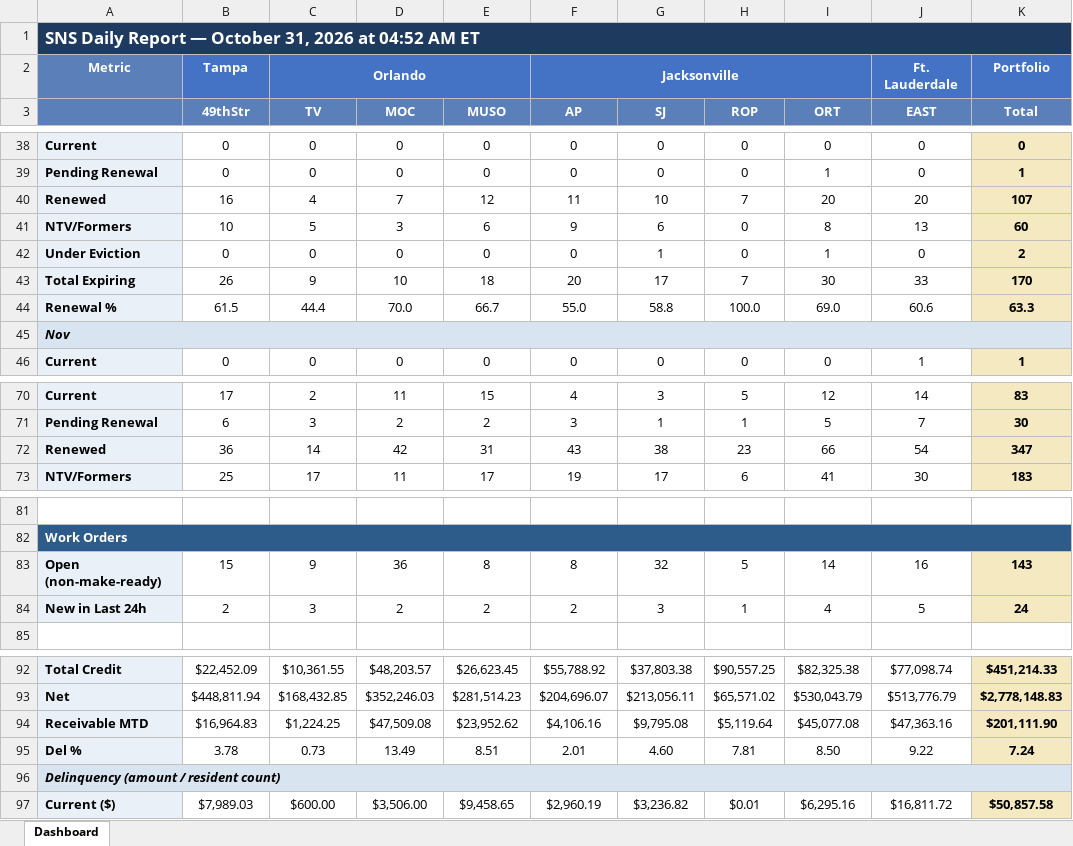
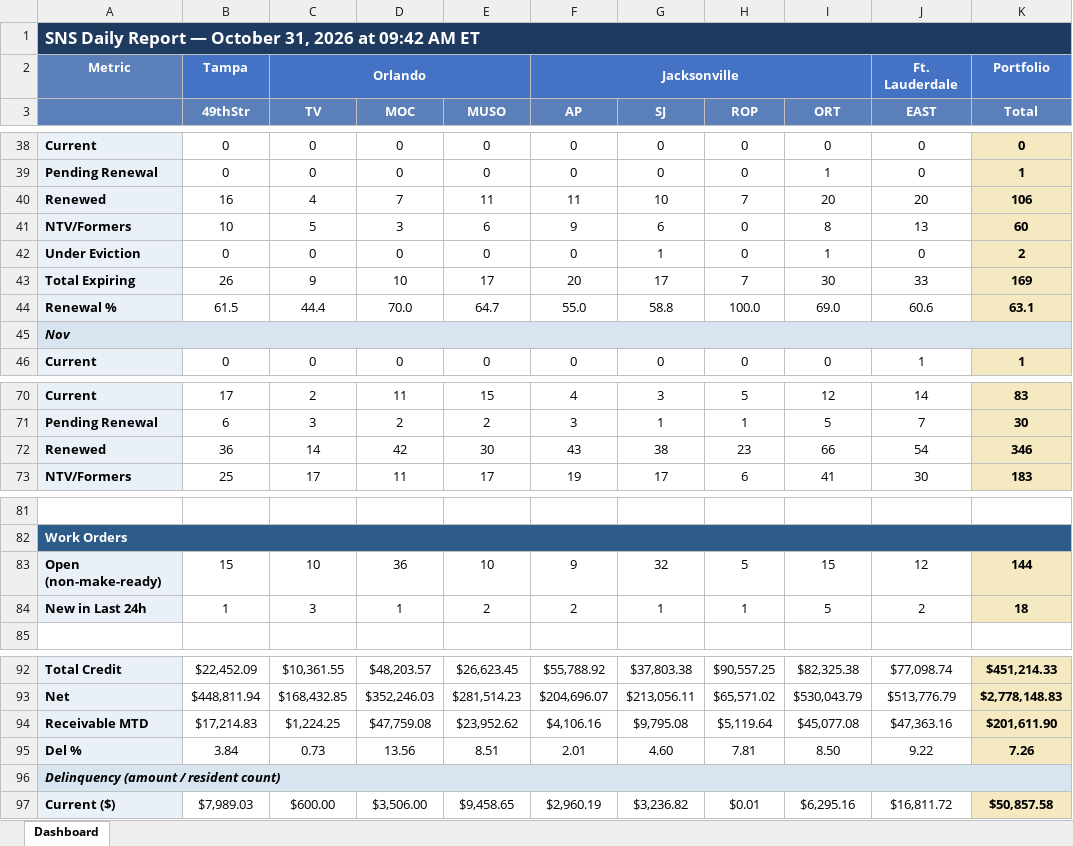
Before and after one commit to ymi-flowing/sns-daily-report, an Excel workbook: dashboard.xlsx, sheet Dashboard, drawn as a sheet; only a part is shown, gaps mark what is left out; values as stored, in another font and other column widths than the file's, no borders; the diff names each change by its address in the sheet, - before the commit and + after, or states it on an @@ line.

```diff
--- a/dashboard.xlsx (sheet Dashboard)
+++ b/dashboard.xlsx (sheet Dashboard)
-A1: …2026 at 04:52 AM ET
+A1: …2026 at 09:42 AM ET
-E40 (MUSO): 12
+E40 (MUSO): 11
-K40 (Total): 107
+K40 (Total): 106
-E43 (MUSO): 18
+E43 (MUSO): 17
-K43 (Total): 170
+K43 (Total): 169
-E44 (MUSO): 66.7
+E44 (MUSO): 64.7
-K44 (Total): 63.3
+K44 (Total): 63.1
-E72 (MUSO): 31
+E72 (MUSO): 30
-K72 (Total): 347
+K72 (Total): 346
-C83 (TV): 9
+C83 (TV): 10
-E83 (MUSO): 8
+E83 (MUSO): 10
-F83 (AP): 8
+F83 (AP): 9
-I83 (ORT): 14
+I83 (ORT): 15
-J83 (EAST): 16
+J83 (EAST): 12
-K83 (Total): 143
+K83 (Total): 144
-B84 (49thStr): 2
+B84 (49thStr): 1
-D84 (MOC): 2
+D84 (MOC): 1
-G84 (SJ): 3
+G84 (SJ): 1
-I84 (ORT): 4
+I84 (ORT): 5
-J84 (EAST): 5
+J84 (EAST): 2
-K84 (Total): 24
+K84 (Total): 18
-B94 (49thStr): $16,964.83
+B94 (49thStr): $17,214.83
-D94 (MOC): $47,509.08
+D94 (MOC): $47,759.08
-K94 (Total): $201,111.90
+K94 (Total): $201,611.90
-B95 (49thStr): 3.78
+B95 (49thStr): 3.84
-D95 (MOC): 13.49
+D95 (MOC): 13.56
-K95 (Total): 7.24
+K95 (Total): 7.26
```
Also changed, not shown: 3 other files.
